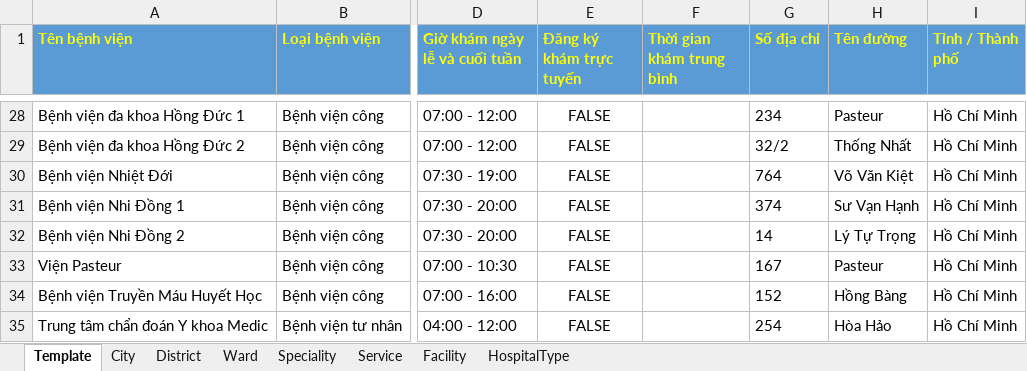
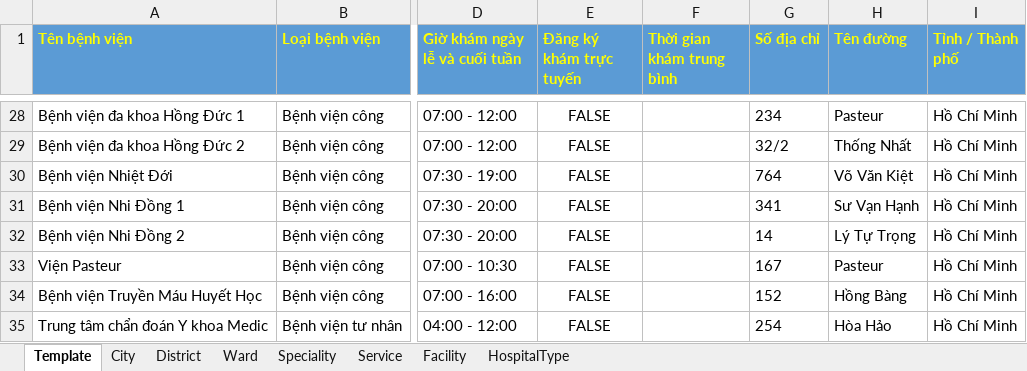
Before and after one commit to Princessgladys/hospital-finder, an Excel workbook: Source Code/HospitalF Import Template - Ho Chi Minh.xlsm, sheet Template, drawn as a sheet; only a part is shown, gaps mark what is left out; values as stored, in another font and other column widths than the file's, no borders; the diff names each change by its address in the sheet, - before the commit and + after, or states it on an @@ line.

Commit message:
Modify address of Bệnh viện nhi đồng 1

```diff
--- a/Source Code/HospitalF Import Template - Ho Chi Minh.xlsm (sheet Template)
+++ b/Source Code/HospitalF Import Template - Ho Chi Minh.xlsm (sheet Template)
-G31 (Số địa chỉ): 374
+G31 (Số địa chỉ): 341
```
